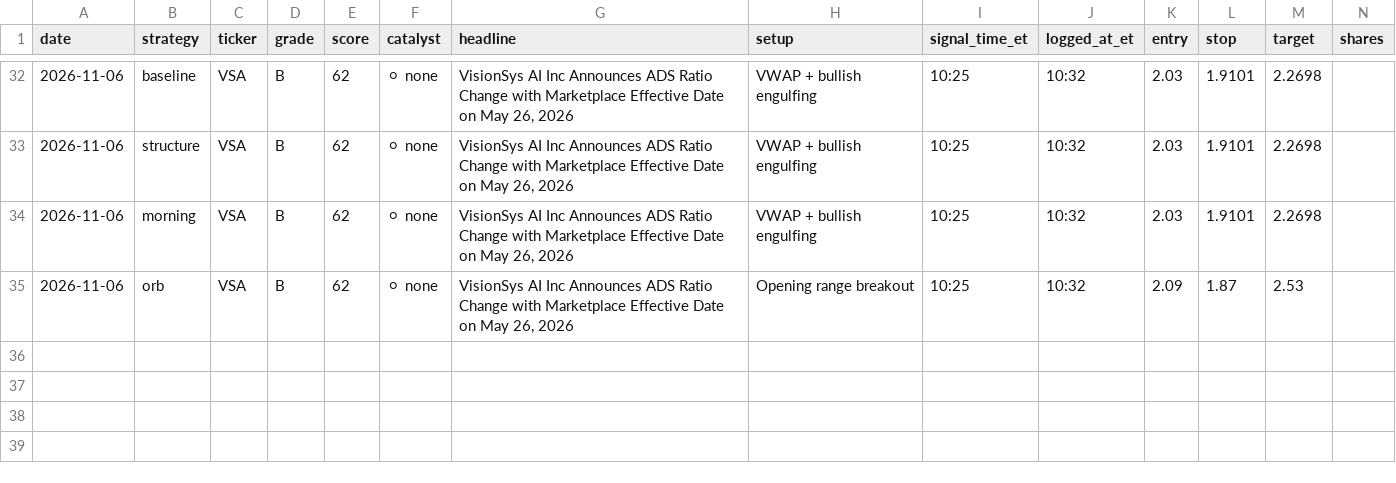
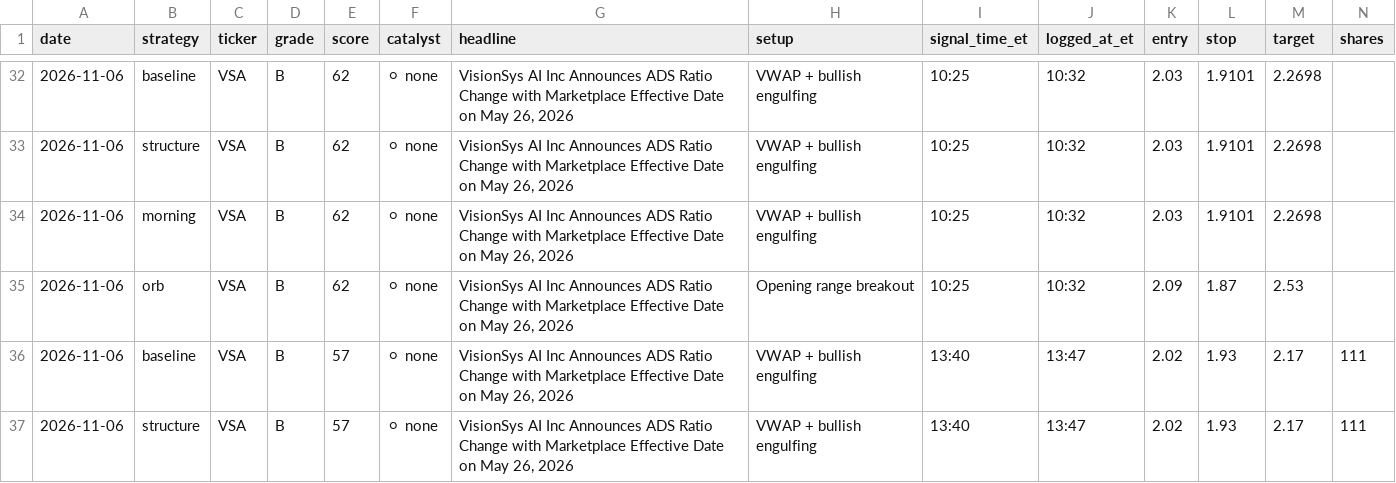
Before and after one commit to aligaam2-art/pennybot, a CSV file: journal/trades.csv, drawn as a sheet; only a part is shown, gaps mark what is left out; rows hold the shown columns only; the diff names each change by its address in the sheet, - before the commit and + after, or states it on an @@ line.

```diff
--- a/journal/trades.csv
+++ b/journal/trades.csv
+row 36: 2026-11-06 | baseline | VSA | B | 57 | ⚪ none | VisionSys AI Inc Announces ADS Ratio Change with Marketplace Effective Date on May 26, 2026 | VWAP + bullish engulfing | 13:40 | 13:47 | 2.02 | 1.93 | 2.17 | 111
+row 37: 2026-11-06 | structure | VSA | B | 57 | ⚪ none | VisionSys AI Inc Announces ADS Ratio Change with Marketplace Effective Date on May 26, 2026 | VWAP + bullish engulfing | 13:40 | 13:47 | 2.02 | 1.93 | 2.17 | 111
```
Also changed, not shown: journal/days/2026-11-06/movers.csv, journal/days/2026-11-06/watchlist.csv, 1 other file.
